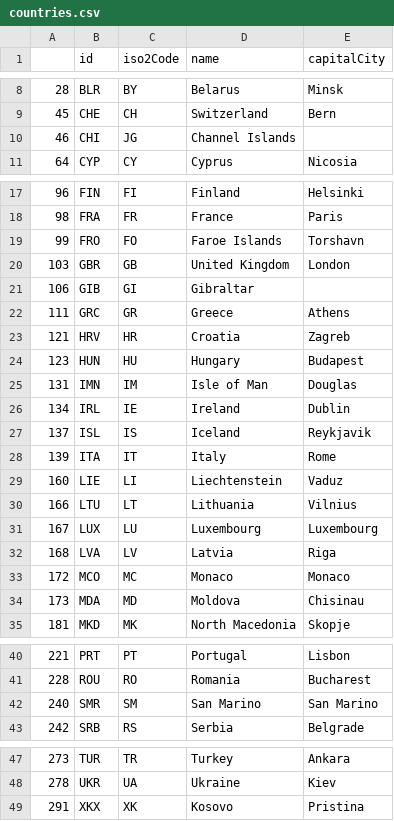
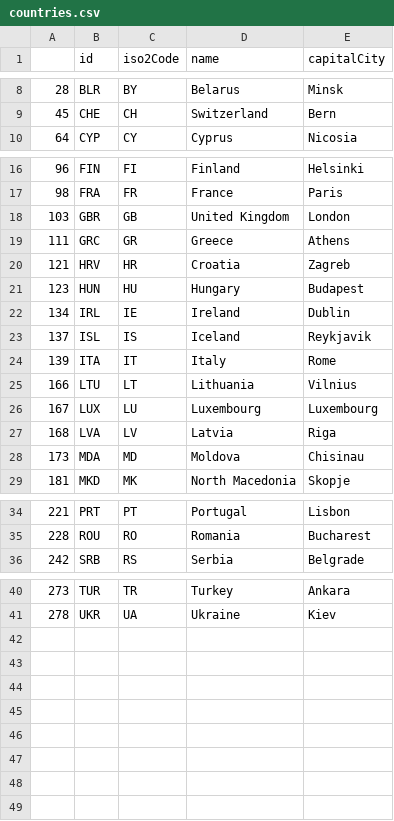
Before and after one commit to andywaltlova/hackathon-27-02-2020, a CSV file: data/countries.csv, drawn as a sheet; only a part is shown, gaps mark what is left out.

Commit message:
Updated list of countries

```diff
--- a/data/countries.csv
+++ b/data/countries.csv
@@ -9,3 +9,2 @@
 45,CHE,CH,Switzerland,Bern
-46,CHI,JG,Channel Islands,
 64,CYP,CY,Cyprus,Nicosia
@@ -18,5 +17,3 @@
 98,FRA,FR,France,Paris
-99,FRO,FO,Faroe Islands,Torshavn
 103,GBR,GB,United Kingdom,London
-106,GIB,GI,Gibraltar,
 111,GRC,GR,Greece,Athens
@@ -24,3 +21,2 @@
 123,HUN,HU,Hungary,Budapest
-131,IMN,IM,Isle of Man,Douglas
 134,IRL,IE,Ireland,Dublin
@@ -28,3 +24,2 @@
 139,ITA,IT,Italy,Rome
-160,LIE,LI,Liechtenstein,Vaduz
 166,LTU,LT,Lithuania,Vilnius
@@ -32,3 +27,2 @@
 168,LVA,LV,Latvia,Riga
-172,MCO,MC,Monaco,Monaco
 173,MDA,MD,Moldova,Chisinau
@@ -41,3 +35,2 @@
 228,ROU,RO,Romania,Bucharest
-240,SMR,SM,San Marino,San Marino
 242,SRB,RS,Serbia,Belgrade
@@ -48,2 +41 @@
 278,UKR,UA,Ukraine,Kiev
-291,XKX,XK,Kosovo,Pristina
```
Also changed, not shown: data/data.csv, 1 other file.
